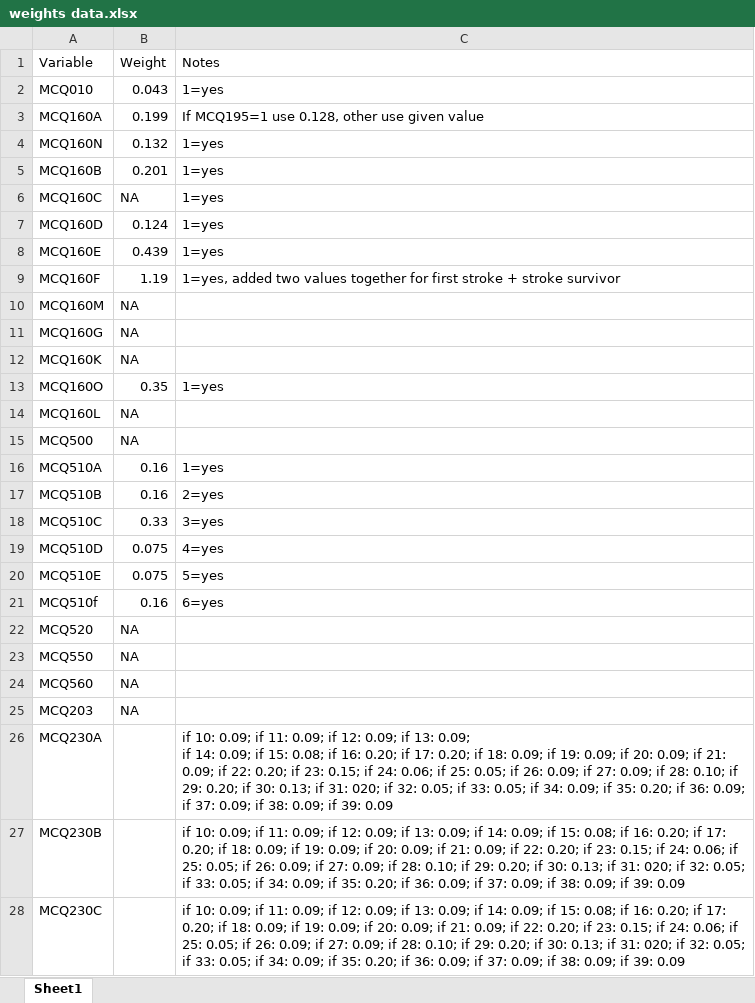
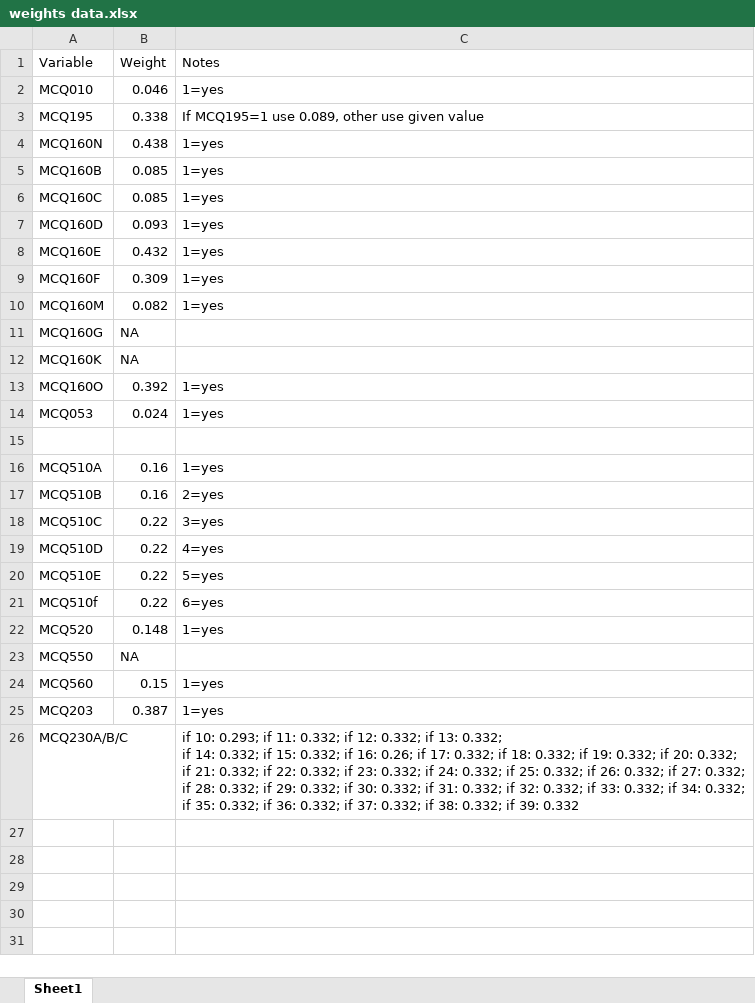
Before and after one commit to filipporavalli/Project-3-Data-Mining, an Excel workbook: weights data.xlsx, sheet Sheet1, drawn as a sheet; values as stored, in another font and other column widths than the file's, no borders; removed rows and columns are numbered as before the commit, all else as after; ↵ is a line break in a cell; the diff names each change by its address in the sheet, - before the commit and + after, or states it on an @@ line.

Commit message:
Add files via upload

```diff
--- a/weights data.xlsx (sheet Sheet1)
+++ b/weights data.xlsx (sheet Sheet1)
-B2 (Weight): 0.043
+B2 (Weight): 0.046
-row 3: MCQ160A | 0.199 | If MCQ195=1 use 0.128, other use given value
+row 3: MCQ195 | 0.338 | If MCQ195=1 use 0.089, other use given value
-B4 (Weight): 0.132
+B4 (Weight): 0.438
-B5 (Weight): 0.201
+B5 (Weight): 0.085
-B6 (Weight): NA
+B6 (Weight): 0.085
-B7 (Weight): 0.124
+B7 (Weight): 0.093
-B8 (Weight): 0.439
+B8 (Weight): 0.432
-B9 (Weight): 1.19
+B9 (Weight): 0.309
-C9 (Notes): 1=yes, added two values together for first stroke + stroke survivor
+C9 (Notes): 1=yes
-B10 (Weight): NA
+B10 (Weight): 0.082
-C10 (Notes): (empty)
+C10 (Notes): 1=yes
-B13 (Weight): 0.35
+B13 (Weight): 0.392
-row 14: MCQ160L | NA
+row 14: MCQ053 | 0.024 | 1=yes
-row 15: MCQ500 | NA
+row 15: (empty)
-B18 (Weight): 0.33
+B18 (Weight): 0.22
-B19:B20 (Weight): 0.075
+B19:B20 (Weight): 0.22
-B21 (Weight): 0.16
+B21 (Weight): 0.22
-B22 (Weight): NA
+B22 (Weight): 0.148
-C22 (Notes): (empty)
+C22 (Notes): 1=yes
-B24 (Weight): NA
+B24 (Weight): 0.15
-C24:C25 (Notes): (empty)
+C24:C25 (Notes): 1=yes
-B25 (Weight): NA
+B25 (Weight): 0.387
-row 26: MCQ230A |  | if 10: 0.09; if 11: 0.09; if 12: 0.09; if 13: 0.09; ↵ if 14: 0.09; if 15: 0.08; if 16: 0.20; if 17: 0.20; if 18: 0.09; if 19: 0.09; if 20: 0.09; if 21: 0.09; if 22: 0.20; if 23: 0.15; if 24: 0.06; if 25: 0.05; if 26: 0.09; if 27: 0.09; if 28: 0.10; if 29: 0.20; if 30: 0.13; if 31: 020; if 32: 0.05; if 33: 0.05; if 34: 0.09; if 35: 0.20; if 36: 0.09; if 37: 0.09; if 38: 0.09; if 39: 0.09
-row 27: MCQ230B |  | if 10: 0.09; if 11: 0.09; if 12: 0.09; if 13: 0.09; if 14: 0.09; if 15: 0.08; if 16: 0.20; if 17: 0.20; if 18: 0.09; if 19: 0.09; if 20: 0.09; if 21: 0.09; if 22: 0.20; if 23: 0.15; if 24: 0.06; if 25: 0.05; if 26: 0.09; if 27: 0.09; if 28: 0.10; if 29: 0.20; if 30: 0.13; if 31: 020; if 32: 0.05; if 33: 0.05; if 34: 0.09; if 35: 0.20; if 36: 0.09; if 37: 0.09; if 38: 0.09; if 39: 0.09
-row 28: MCQ230C |  | if 10: 0.09; if 11: 0.09; if 12: 0.09; if 13: 0.09; if 14: 0.09; if 15: 0.08; if 16: 0.20; if 17: 0.20; if 18: 0.09; if 19: 0.09; if 20: 0.09; if 21: 0.09; if 22: 0.20; if 23: 0.15; if 24: 0.06; if 25: 0.05; if 26: 0.09; if 27: 0.09; if 28: 0.10; if 29: 0.20; if 30: 0.13; if 31: 020; if 32: 0.05; if 33: 0.05; if 34: 0.09; if 35: 0.20; if 36: 0.09; if 37: 0.09; if 38: 0.09; if 39: 0.09
+row 26: MCQ230A/B/C |  | if 10: 0.293; if 11: 0.332; if 12: 0.332; if 13: 0.332; ↵ if 14: 0.332; if 15: 0.332; if 16: 0.26; if 17: 0.332; if 18: 0.332; if 19: 0.332; if 20: 0.332; if 21: 0.332; if 22: 0.332; if 23: 0.332; if 24: 0.332; if 25: 0.332; if 26: 0.332; if 27: 0.332; if 28: 0.332; if 29: 0.332; if 30: 0.332; if 31: 0.332; if 32: 0.332; if 33: 0.332; if 34: 0.332; if 35: 0.332; if 36: 0.332; if 37: 0.332; if 38: 0.332; if 39: 0.332
```
